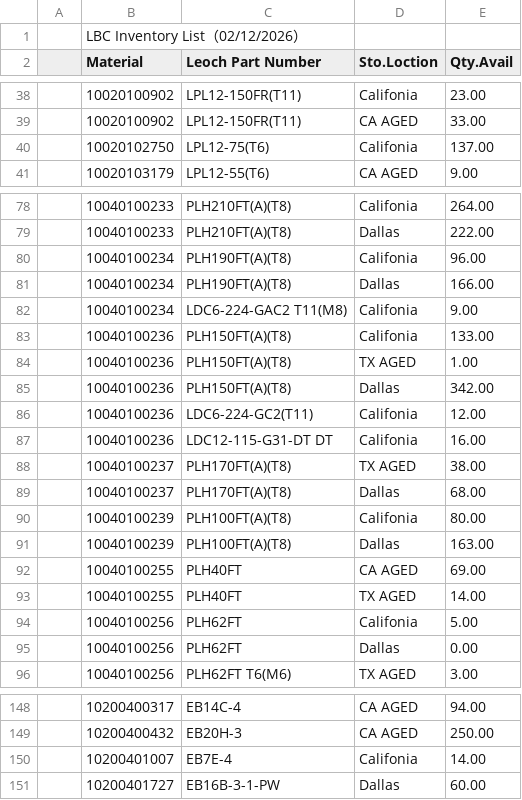
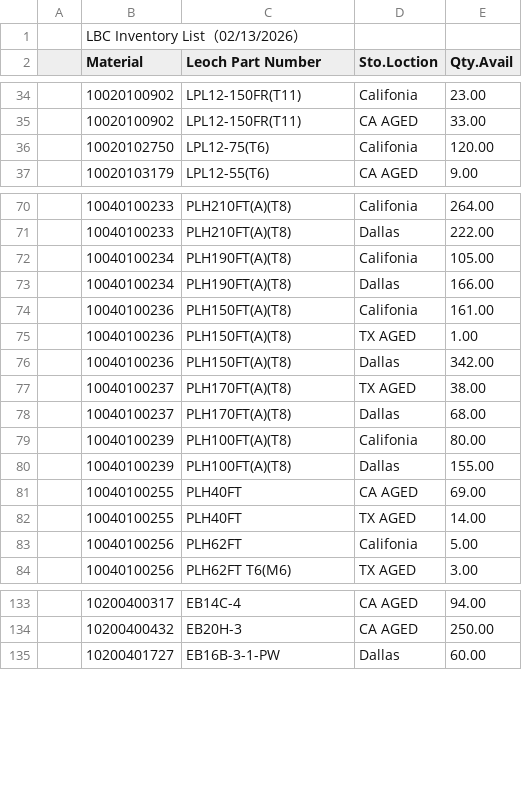
Before and after one commit to Leoch-Battery/Leoch-Inventory, a CSV file: Inventory.csv, drawn as a sheet; only a part is shown, gaps mark what is left out; the diff covers the shown part only.

```diff
--- a/Inventory.csv
+++ b/Inventory.csv
@@ -1,2 +1,2 @@
-,LBC Inventory List（02/12/2026）,,,,,,,
+,LBC Inventory List（02/13/2026）,,,,,,,
 ,Material,Leoch Part Number,Sto.Loction,Qty.Avail,,,,
@@ -39,3 +35,3 @@
 ,10020100902,LPL12-150FR(T11),CA AGED,33.00,,,,
-,10020102750,LPL12-75(T6),Califonia,137.00,,,,
+,10020102750,LPL12-75(T6),Califonia,120.00,,,,
 ,10020103179,LPL12-55(T6),CA AGED,9.00,,,,
@@ -79,10 +71,7 @@
 ,10040100233,PLH210FT(A)(T8),Dallas,222.00,,,,
-,10040100234,PLH190FT(A)(T8),Califonia,96.00,,,,
+,10040100234,PLH190FT(A)(T8),Califonia,105.00,,,,
 ,10040100234,PLH190FT(A)(T8),Dallas,166.00,,,,
-,10040100234,LDC6-224-GAC2 T11(M8),Califonia,9.00,,,,
-,10040100236,PLH150FT(A)(T8),Califonia,133.00,,,,
+,10040100236,PLH150FT(A)(T8),Califonia,161.00,,,,
 ,10040100236,PLH150FT(A)(T8),TX AGED,1.00,,,,
 ,10040100236,PLH150FT(A)(T8),Dallas,342.00,,,,
-,10040100236,LDC6-224-GC2(T11),Califonia,12.00,,,,
-,10040100236,LDC12-115-G31-DT DT,Califonia,16.00,,,,
 ,10040100237,PLH170FT(A)(T8),TX AGED,38.00,,,,
@@ -90,3 +79,3 @@
 ,10040100239,PLH100FT(A)(T8),Califonia,80.00,,,,
-,10040100239,PLH100FT(A)(T8),Dallas,163.00,,,,
+,10040100239,PLH100FT(A)(T8),Dallas,155.00,,,,
 ,10040100255,PLH40FT,CA AGED,69.00,,,,
@@ -94,3 +83,2 @@
 ,10040100256,PLH62FT,Califonia,5.00,,,,
-,10040100256,PLH62FT,Dallas,0.00,,,,
 ,10040100256,PLH62FT T6(M6),TX AGED,3.00,,,,
@@ -149,3 +134,2 @@
 ,10200400432,EB20H-3,CA AGED,250.00,,,,
-,10200401007,EB7E-4,Califonia,14.00,,,,
 ,10200401727,EB16B-3-1-PW,Dallas,60.00,,,,
```
Also changed, not shown: 1 added row, 13 removed rows and 25 edited cells elsewhere in this file.
